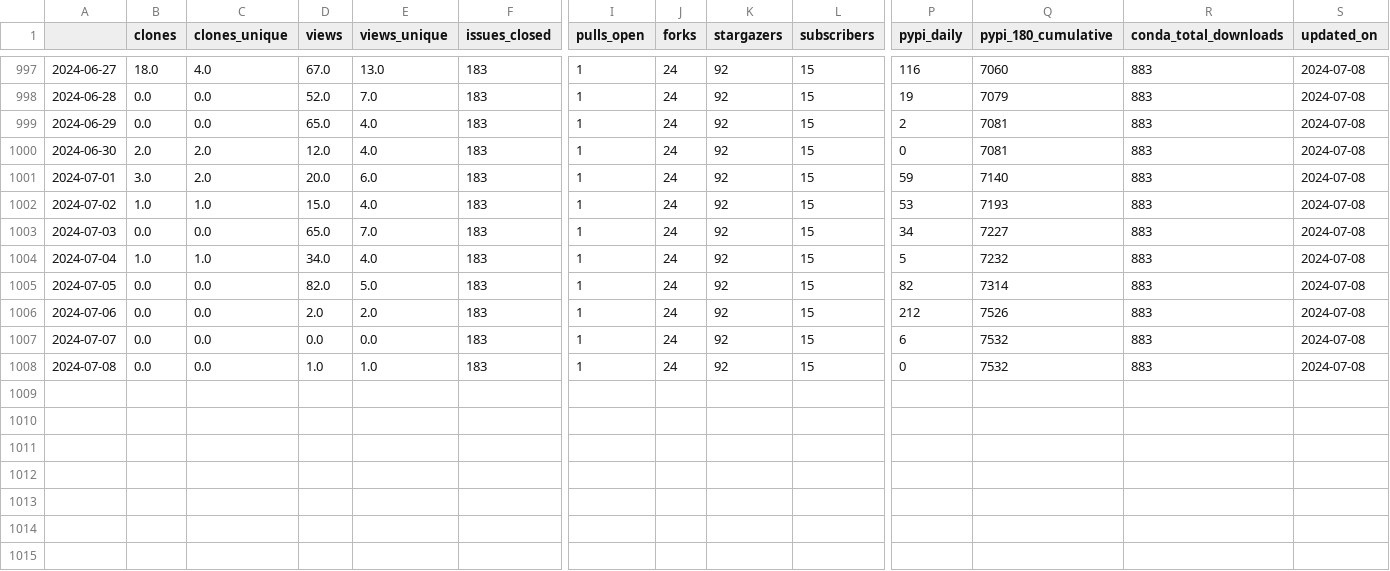
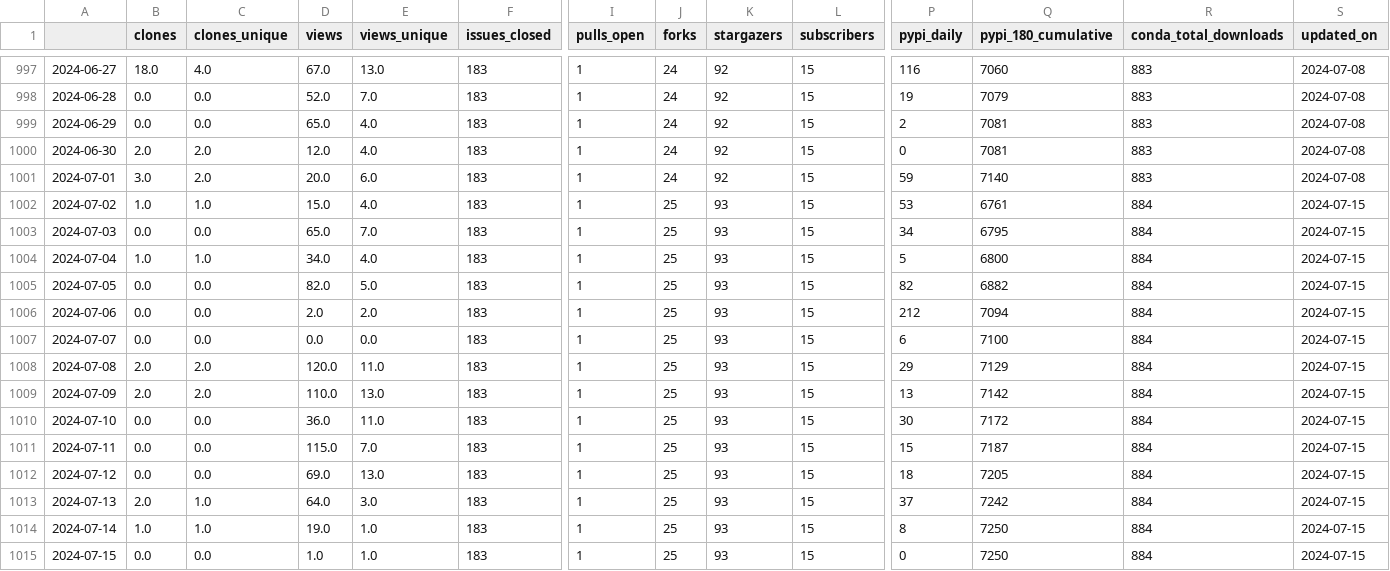
Before and after one commit to NREL/osos, a CSV file: data/rev.csv, drawn as a sheet; only a part is shown, gaps mark what is left out; rows hold the shown columns only; the diff names each change by its address in the sheet, - before the commit and + after, or states it on an @@ line.

Commit message:
update osos data and plots

```diff
--- a/data/rev.csv
+++ b/data/rev.csv
-J1002:J1008 (forks): 24
+J1002:J1008 (forks): 25
-K1002:K1008 (stargazers): 92
+K1002:K1008 (stargazers): 93
-Q1002 (pypi_180_cumulative): 7193
+Q1002 (pypi_180_cumulative): 6761
-R1002:R1008 (conda_total_downloads): 883
+R1002:R1008 (conda_total_downloads): 884
-S1002:S1008 (updated_on): 2024-07-08
+S1002:S1008 (updated_on): 2024-07-15
-Q1003 (pypi_180_cumulative): 7227
+Q1003 (pypi_180_cumulative): 6795
-Q1004 (pypi_180_cumulative): 7232
+Q1004 (pypi_180_cumulative): 6800
-Q1005 (pypi_180_cumulative): 7314
+Q1005 (pypi_180_cumulative): 6882
-Q1006 (pypi_180_cumulative): 7526
+Q1006 (pypi_180_cumulative): 7094
-Q1007 (pypi_180_cumulative): 7532
+Q1007 (pypi_180_cumulative): 7100
-B1008 (clones): 0.0
+B1008 (clones): 2.0
-C1008 (clones_unique): 0.0
+C1008 (clones_unique): 2.0
-D1008 (views): 1.0
+D1008 (views): 120.0
-E1008 (views_unique): 1.0
+E1008 (views_unique): 11.0
-P1008 (pypi_daily): 0
+P1008 (pypi_daily): 29
-Q1008 (pypi_180_cumulative): 7532
+Q1008 (pypi_180_cumulative): 7129
+row 1009: 2024-07-09 | 2.0 | 2.0 | 110.0 | 13.0 | 183 | 1 | 25 | 93 | 15 | 13 | 7142 | 884 | 2024-07-15
+row 1010: 2024-07-10 | 0.0 | 0.0 | 36.0 | 11.0 | 183 | 1 | 25 | 93 | 15 | 30 | 7172 | 884 | 2024-07-15
+row 1011: 2024-07-11 | 0.0 | 0.0 | 115.0 | 7.0 | 183 | 1 | 25 | 93 | 15 | 15 | 7187 | 884 | 2024-07-15
+row 1012: 2024-07-12 | 0.0 | 0.0 | 69.0 | 13.0 | 183 | 1 | 25 | 93 | 15 | 18 | 7205 | 884 | 2024-07-15
+row 1013: 2024-07-13 | 2.0 | 1.0 | 64.0 | 3.0 | 183 | 1 | 25 | 93 | 15 | 37 | 7242 | 884 | 2024-07-15
+row 1014: 2024-07-14 | 1.0 | 1.0 | 19.0 | 1.0 | 183 | 1 | 25 | 93 | 15 | 8 | 7250 | 884 | 2024-07-15
+row 1015: 2024-07-15 | 0.0 | 0.0 | 1.0 | 1.0 | 183 | 1 | 25 | 93 | 15 | 0 | 7250 | 884 | 2024-07-15
```
Also changed, not shown: data/floris.csv, data/phygnn.csv, 20 other files.
